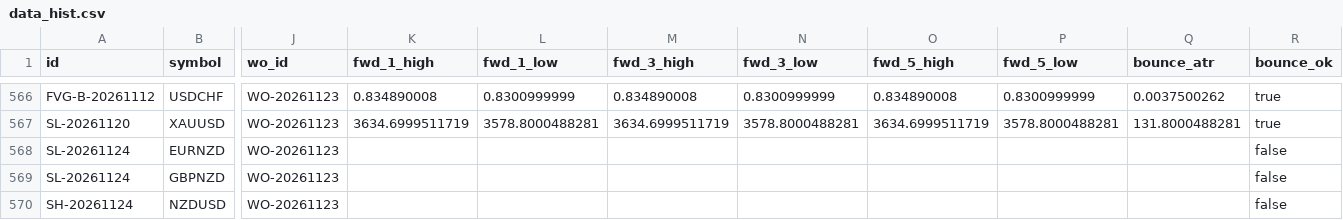
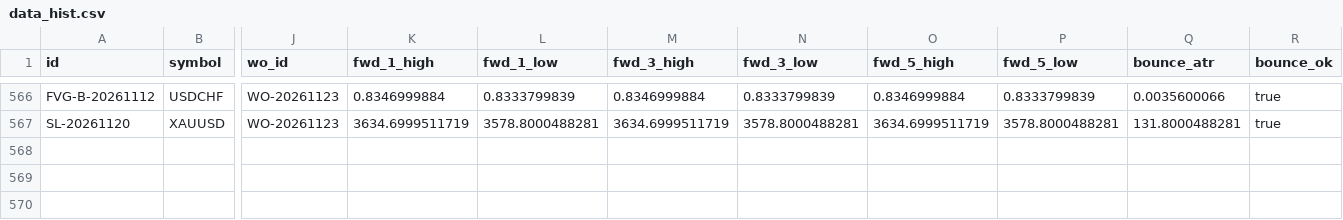
Before and after one commit to keenewong-ai/xauusd-bounce-live, a CSV file: data_hist.csv, drawn as a sheet; only a part is shown, gaps mark what is left out; rows hold the shown columns only; the diff covers the shown part only; the diff names each change by its address in the sheet, - before the commit and + after, or states it on an @@ line.

```diff
--- a/data_hist.csv
+++ b/data_hist.csv
-K566 (fwd_1_high): 0.834890008
+K566 (fwd_1_high): 0.8346999884
-L566 (fwd_1_low): 0.8300999999
+L566 (fwd_1_low): 0.8333799839
-M566 (fwd_3_high): 0.834890008
+M566 (fwd_3_high): 0.8346999884
-N566 (fwd_3_low): 0.8300999999
+N566 (fwd_3_low): 0.8333799839
-O566 (fwd_5_high): 0.834890008
+O566 (fwd_5_high): 0.8346999884
-P566 (fwd_5_low): 0.8300999999
+P566 (fwd_5_low): 0.8333799839
-Q566 (bounce_atr): 0.0037500262
+Q566 (bounce_atr): 0.0035600066
-row 568: SL-20261124 | EURNZD | WO-20261123 |  |  |  |  |  |  |  | false
-row 569: SL-20261124 | GBPNZD | WO-20261123 |  |  |  |  |  |  |  | false
-row 570: SH-20261124 | NZDUSD | WO-20261123 |  |  |  |  |  |  |  | false
```
Also changed, not shown: 69 edited cells elsewhere in this file, data_levels.csv, 2 other files.
